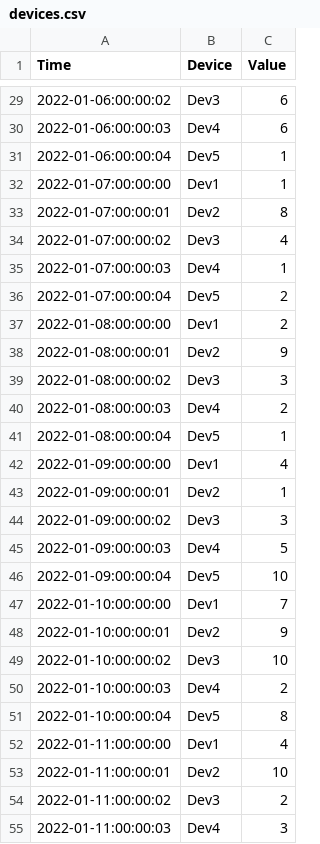
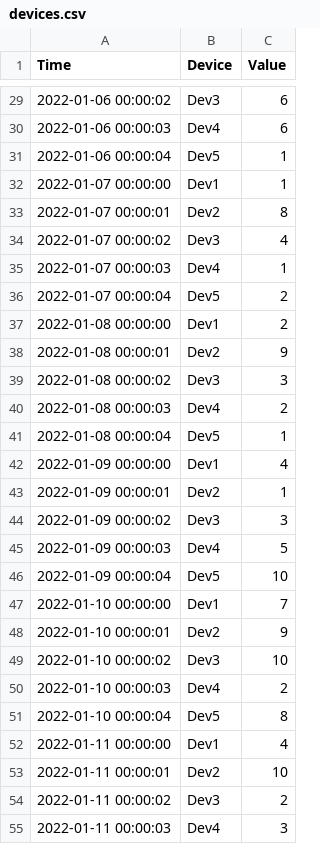
Before and after one commit to MicrosoftLearning/DP-900T00A-Azure-Data-Fundamentals, a CSV file: streaming/data/devices.csv, drawn as a sheet; only a part is shown, gaps mark what is left out; the diff covers the shown part only.

```diff
--- a/streaming/data/devices.csv
+++ b/streaming/data/devices.csv
@@ -29,27 +29,27 @@ Time,Device,Value
-2022-01-06:00:00:02,Dev3,6
-2022-01-06:00:00:03,Dev4,6
-2022-01-06:00:00:04,Dev5,1
-2022-01-07:00:00:00,Dev1,1
-2022-01-07:00:00:01,Dev2,8
-2022-01-07:00:00:02,Dev3,4
-2022-01-07:00:00:03,Dev4,1
-2022-01-07:00:00:04,Dev5,2
-2022-01-08:00:00:00,Dev1,2
-2022-01-08:00:00:01,Dev2,9
-2022-01-08:00:00:02,Dev3,3
-2022-01-08:00:00:03,Dev4,2
-2022-01-08:00:00:04,Dev5,1
-2022-01-09:00:00:00,Dev1,4
-2022-01-09:00:00:01,Dev2,1
-2022-01-09:00:00:02,Dev3,3
-2022-01-09:00:00:03,Dev4,5
-2022-01-09:00:00:04,Dev5,10
-2022-01-10:00:00:00,Dev1,7
-2022-01-10:00:00:01,Dev2,9
-2022-01-10:00:00:02,Dev3,10
-2022-01-10:00:00:03,Dev4,2
-2022-01-10:00:00:04,Dev5,8
-2022-01-11:00:00:00,Dev1,4
-2022-01-11:00:00:01,Dev2,10
-2022-01-11:00:00:02,Dev3,2
-2022-01-11:00:00:03,Dev4,3
+2022-01-06 00:00:02,Dev3,6
+2022-01-06 00:00:03,Dev4,6
+2022-01-06 00:00:04,Dev5,1
+2022-01-07 00:00:00,Dev1,1
+2022-01-07 00:00:01,Dev2,8
+2022-01-07 00:00:02,Dev3,4
+2022-01-07 00:00:03,Dev4,1
+2022-01-07 00:00:04,Dev5,2
+2022-01-08 00:00:00,Dev1,2
+2022-01-08 00:00:01,Dev2,9
+2022-01-08 00:00:02,Dev3,3
+2022-01-08 00:00:03,Dev4,2
+2022-01-08 00:00:04,Dev5,1
+2022-01-09 00:00:00,Dev1,4
+2022-01-09 00:00:01,Dev2,1
+2022-01-09 00:00:02,Dev3,3
+2022-01-09 00:00:03,Dev4,5
+2022-01-09 00:00:04,Dev5,10
+2022-01-10 00:00:00,Dev1,7
+2022-01-10 00:00:01,Dev2,9
+2022-01-10 00:00:02,Dev3,10
+2022-01-10 00:00:03,Dev4,2
+2022-01-10 00:00:04,Dev5,8
+2022-01-11 00:00:00,Dev1,4
+2022-01-11 00:00:01,Dev2,10
+2022-01-11 00:00:02,Dev3,2
+2022-01-11 00:00:03,Dev4,3
```
Also changed, not shown: 43 edited cells elsewhere in this file.
